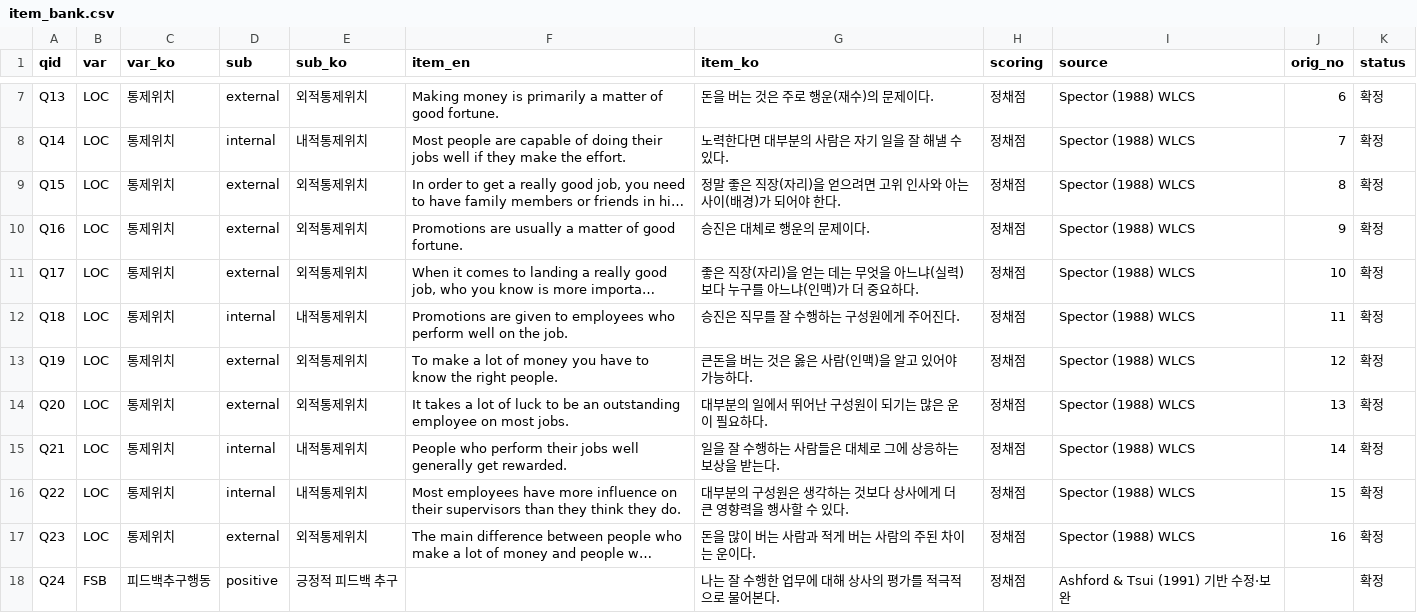
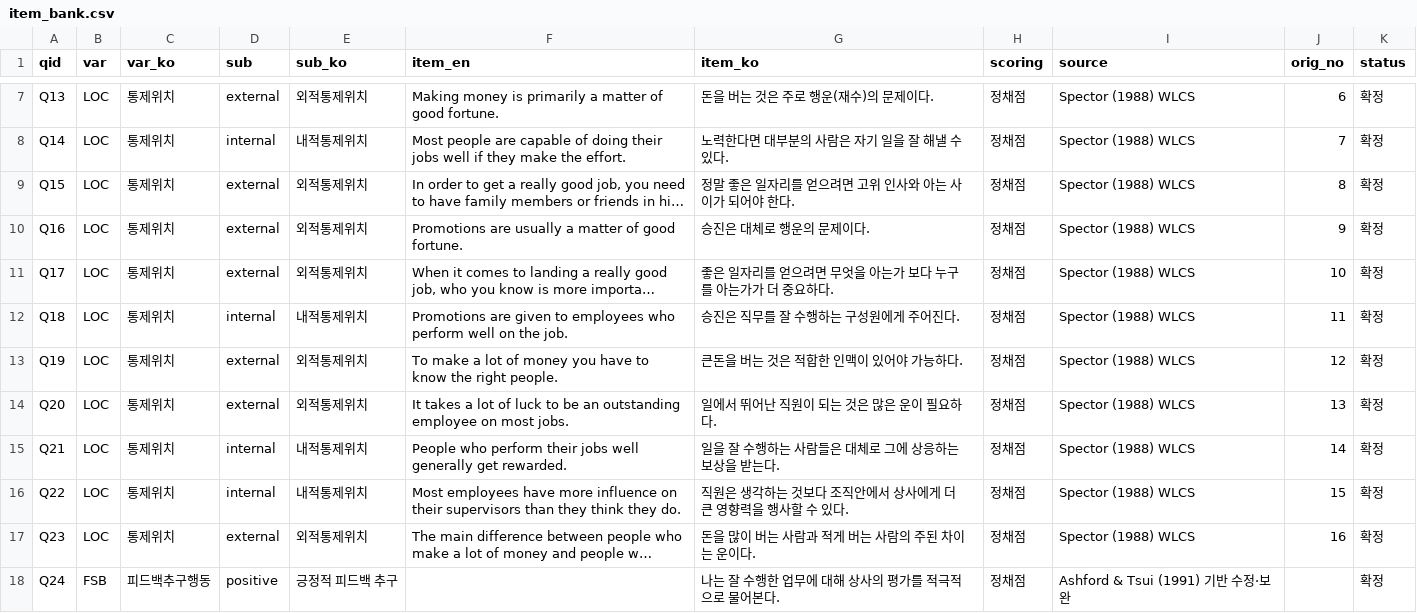
Before and after one commit to Young6575/Thesis, a CSV file: survey/item_bank.csv, drawn as a sheet; only a part is shown, gaps mark what is left out; long unchanged cells end in …; the diff names each change by its address in the sheet, - before the commit and + after, or states it on an @@ line.

```diff
--- a/survey/item_bank.csv
+++ b/survey/item_bank.csv
-G9 (item_ko): 정말 좋은 직장(자리)을 얻으려면 고위 인사와 아는 사이(배경)가 되어야 한다.
+G9 (item_ko): 정말 좋은 일자리를 얻으려면 고위 인사와 아는 사이가 되어야 한다.
-G11 (item_ko): 좋은 직장(자리)을 얻는 데는 무엇을 아느냐(실력)보다 누구를 아느냐(인맥)가 더…
+G11 (item_ko): 좋은 일자리를 얻으려면 무엇을 아는가 보다 누구를 아는가가 더…
-G13 (item_ko): 큰돈을 버는 것은 옳은 사람(인맥)을 알고 있어야 가능하다.
+G13 (item_ko): 큰돈을 버는 것은 적합한 인맥이 있어야 가능하다.
-G14 (item_ko): 대부분의 일에서 뛰어난 구성원이 되기는 많은 운이 필요하다.
+G14 (item_ko): 일에서 뛰어난 직원이 되는 것은 많은 운이 필요하다.
-G16 (item_ko): 대부분의 구성원은 생각하는 것보다 상사에게 더 큰 영향력을 행사할 수 있다.
+G16 (item_ko): 직원은 생각하는 것보다 조직안에서 상사에게 더 큰 영향력을 행사할 수 있다.
```
Also changed, not shown: 6 other files.
